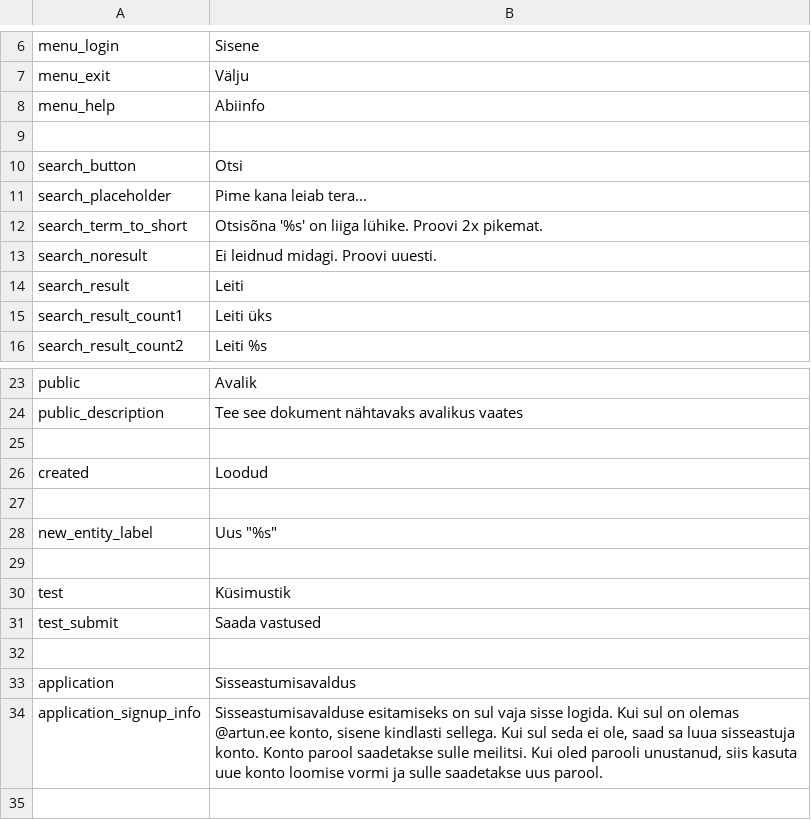
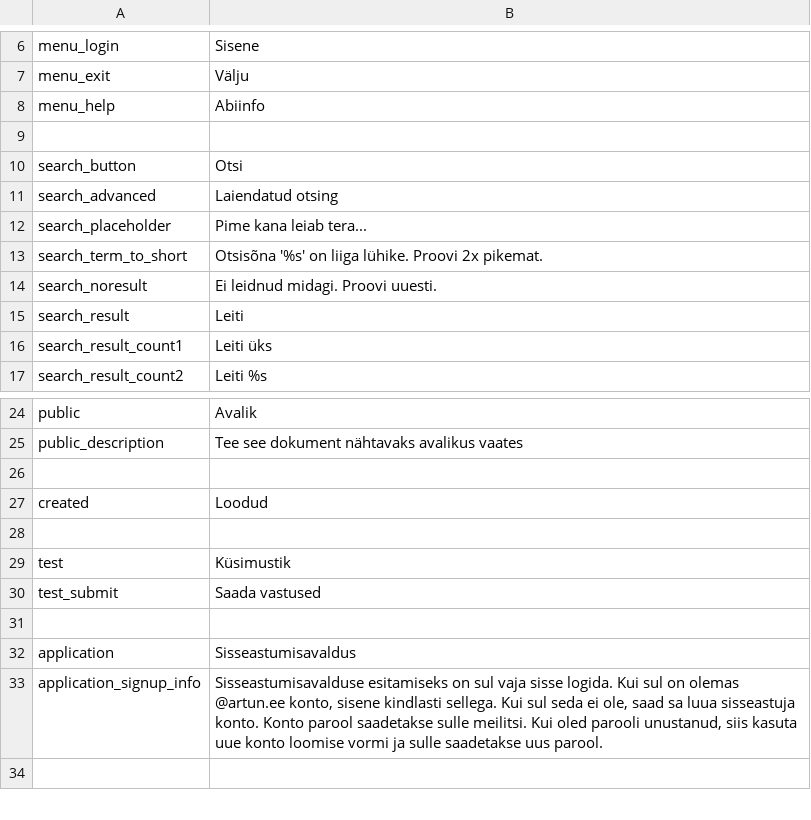
Before and after one commit to entu/entu, a CSV file: tornado/translations/estonian.csv, drawn as a sheet; only a part is shown, gaps mark what is left out.

Commit message:
Advanced search

```diff
--- a/tornado/translations/estonian.csv
+++ b/tornado/translations/estonian.csv
@@ -10,2 +10,3 @@ menu_help,Abiinfo
 search_button,Otsi
+search_advanced,Laiendatud otsing
 search_placeholder,Pime kana leiab tera...
@@ -26,4 +27,2 @@ public_description,Tee see dokument nähtavaks avalikus vaates
 created,Loodud
-
-new_entity_label,Uus "%s"
 
```
Also changed, not shown: tornado/translations/english.csv, 8 other files.
